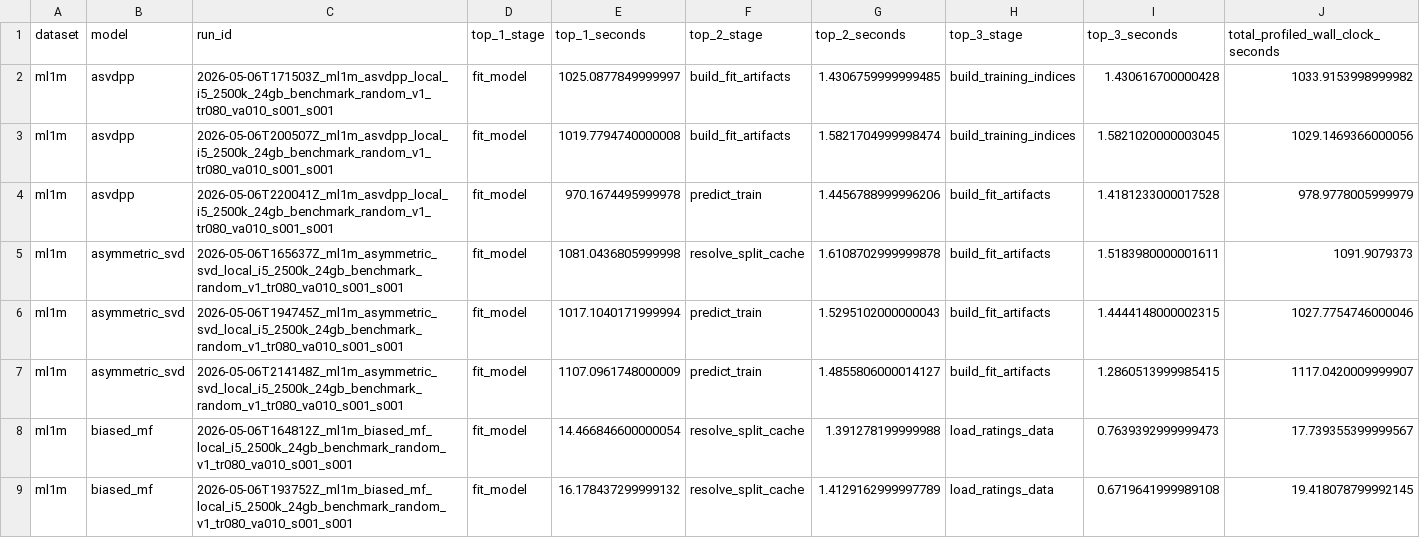
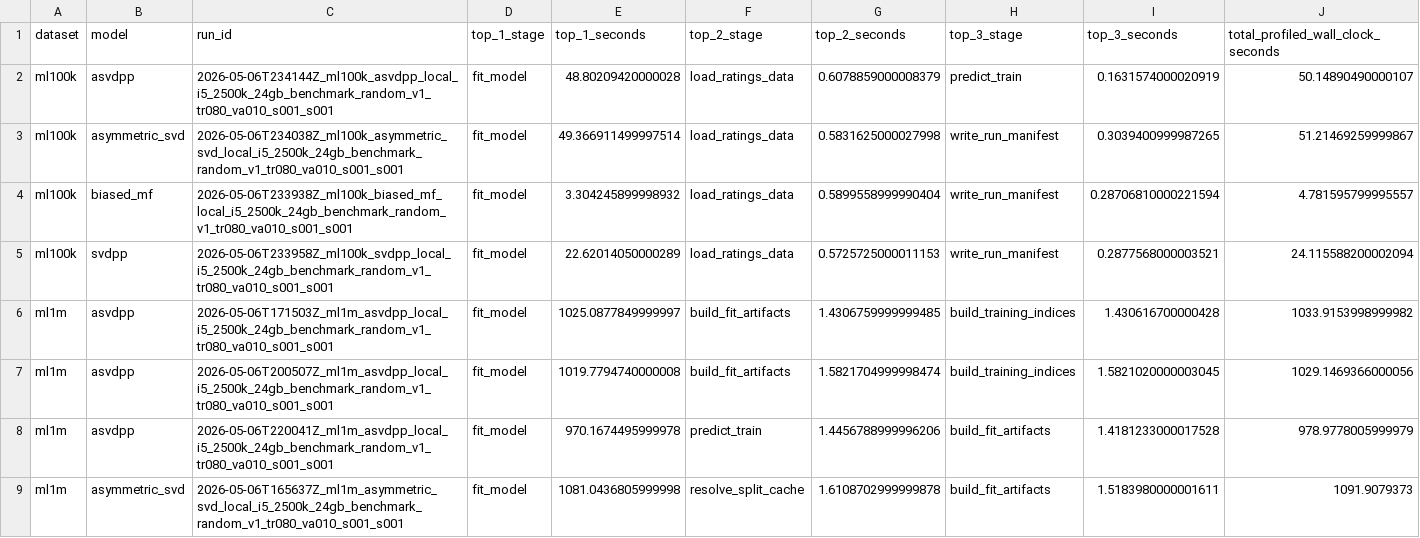
Before and after one commit to vegscript/cb-svdpp, a CSV file: artifacts/reports/performance_hotspots.csv, drawn as a sheet; only a part is shown; the shorter side is filled out with more unchanged rows; the diff names each change by its address in the sheet, - before the commit and + after, or states it on an @@ line.

```diff
--- a/artifacts/reports/performance_hotspots.csv
+++ b/artifacts/reports/performance_hotspots.csv
+row 2: ml100k | asvdpp | 2026-05-06T234144Z_ml100k_asvdpp_local_i5_2500k_24gb_benchmark_random_v1_tr080_va010_s001_s001 | fit_model | 48.80209420000028 | load_ratings_data | 0.6078859000008379 | predict_train | 0.1631574000020919 | 50.14890490000107
+row 3: ml100k | asymmetric_svd | 2026-05-06T234038Z_ml100k_asymmetric_svd_local_i5_2500k_24gb_benchmark_random_v1_tr080_va010_s001_s001 | fit_model | 49.366911499997514 | load_ratings_data | 0.5831625000027998 | write_run_manifest | 0.3039400999987265 | 51.21469259999867
+row 4: ml100k | biased_mf | 2026-05-06T233938Z_ml100k_biased_mf_local_i5_2500k_24gb_benchmark_random_v1_tr080_va010_s001_s001 | fit_model | 3.304245899998932 | load_ratings_data | 0.5899558999990404 | write_run_manifest | 0.28706810000221594 | 4.781595799995557
+row 5: ml100k | svdpp | 2026-05-06T233958Z_ml100k_svdpp_local_i5_2500k_24gb_benchmark_random_v1_tr080_va010_s001_s001 | fit_model | 22.62014050000289 | load_ratings_data | 0.5725725000011153 | write_run_manifest | 0.2877568000003521 | 24.115588200002094
```
Also changed, not shown: artifacts/reports/kernel_cost_anatomy.csv, 4 other files.
